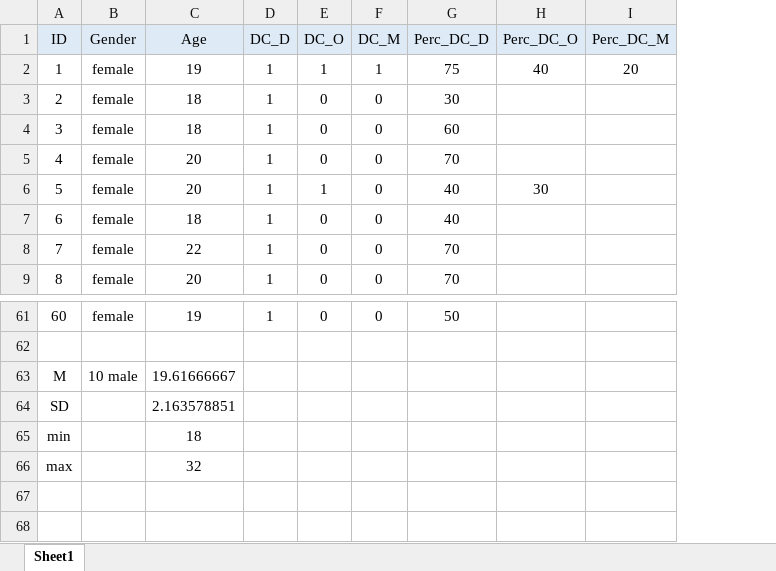
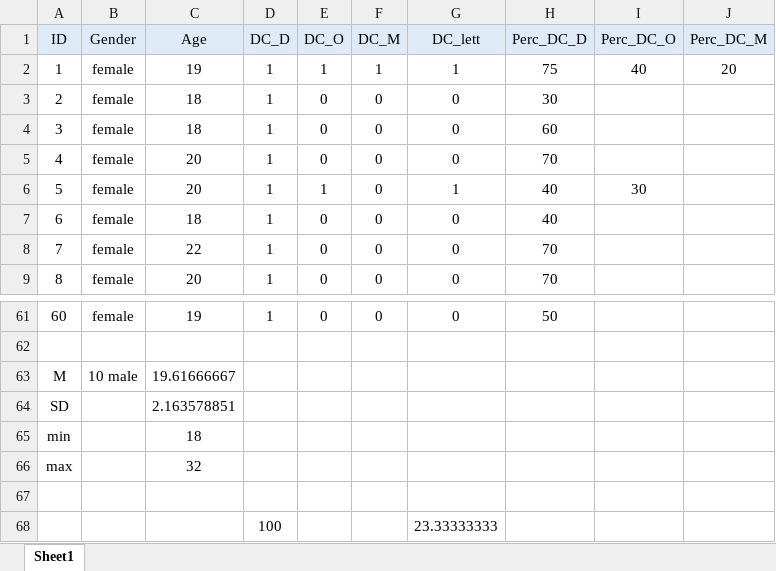
Before and after one commit to martin-vasilev/preview_costs, an Excel workbook: Experiment 2a/participant_info.xlsx, sheet Sheet1, drawn as a sheet; only a part is shown, gaps mark what is left out; values as stored, in another font and other column widths than the file's, no borders; the diff names each change by its address in the sheet, - before the commit and + after, or states it on an @@ line.

Commit message:
updated calculations for 2a sub info

```diff
--- a/Experiment 2a/participant_info.xlsx (sheet Sheet1)
+++ b/Experiment 2a/participant_info.xlsx (sheet Sheet1)
+column G (DC_lett), rows 2-9: 1 | 0 | 0 | 0 | 1 | 0 | 0 | 0; row 61: 0
+row 67: (empty)
+row 68:  |  |  | 100 |  |  | 23.33333333
```
